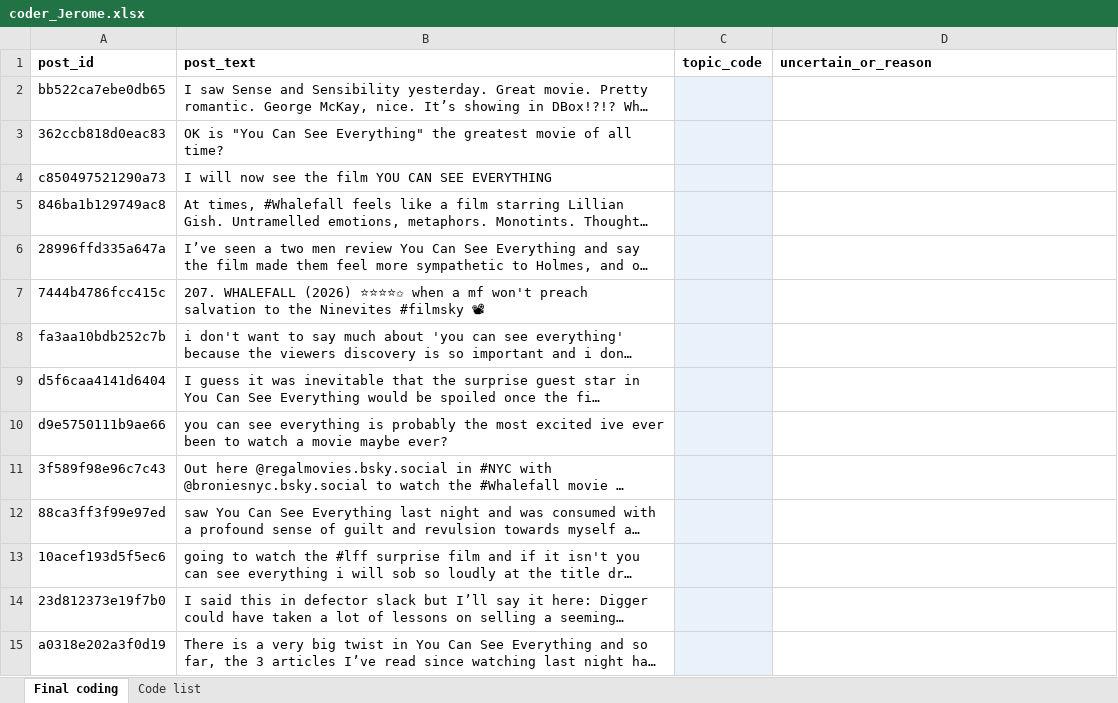
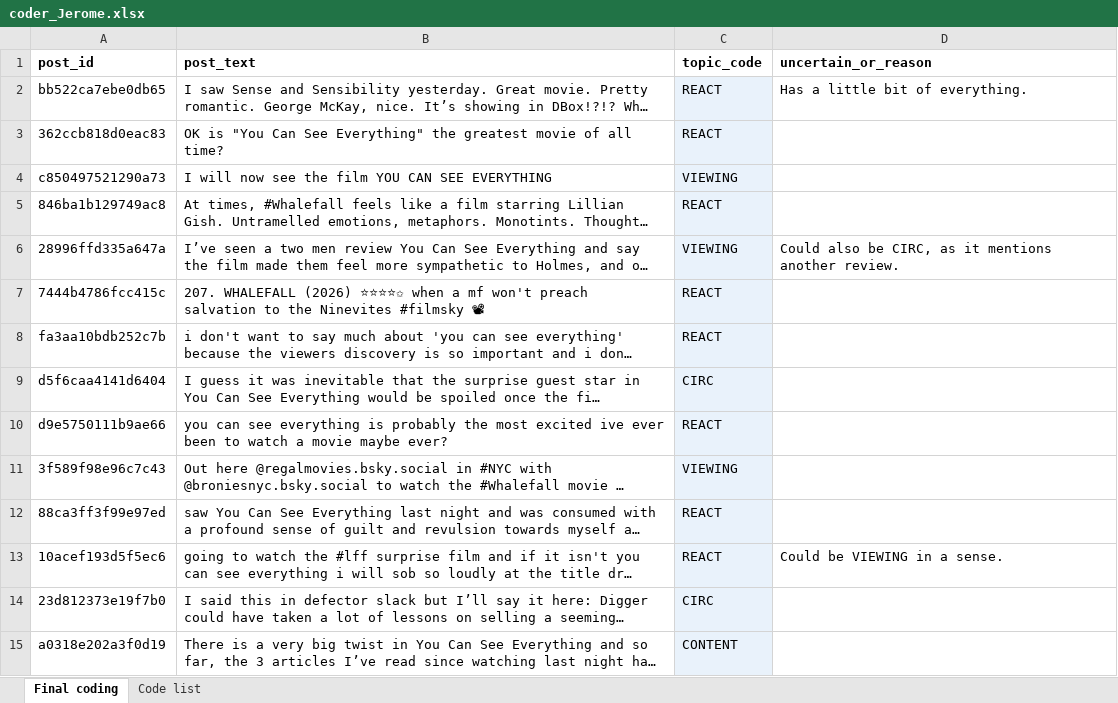
Before and after one commit to slitechs/COMP-370-Final-Project, an Excel workbook: annotation/Annotation_Phase/coder_Jerome.xlsx, sheet Final coding, drawn as a sheet; only a part is shown; long unchanged cells end in …; values as stored, in another font and other column widths than the file's, no borders; the diff covers the shown part only; the diff names each change by its address in the sheet, - before the commit and + after, or states it on an @@ line.

Commit message:
Completed my annotations.

```diff
--- a/annotation/Annotation_Phase/coder_Jerome.xlsx (sheet Final coding)
+++ b/annotation/Annotation_Phase/coder_Jerome.xlsx (sheet Final coding)
-C2:C3 (topic_code): (empty)
+C2:C3 (topic_code): REACT
-D2 (uncertain_or_reason): (empty)
+D2 (uncertain_or_reason): Has a little bit of everything.
-C4 (topic_code): (empty)
+C4 (topic_code): VIEWING
-C5 (topic_code): (empty)
+C5 (topic_code): REACT
-C6 (topic_code): (empty)
+C6 (topic_code): VIEWING
-D6 (uncertain_or_reason): (empty)
+D6 (uncertain_or_reason): Could also be CIRC, as it mentions another review.
-C7:C8 (topic_code): (empty)
+C7:C8 (topic_code): REACT
-C9 (topic_code): (empty)
+C9 (topic_code): CIRC
-C10 (topic_code): (empty)
+C10 (topic_code): REACT
-C11 (topic_code): (empty)
+C11 (topic_code): VIEWING
-C12:C13 (topic_code): (empty)
+C12:C13 (topic_code): REACT
-D13 (uncertain_or_reason): (empty)
+D13 (uncertain_or_reason): Could be VIEWING in a sense.
-C14 (topic_code): (empty)
+C14 (topic_code): CIRC
-C15 (topic_code): (empty)
+C15 (topic_code): CONTENT
```
Also changed, not shown: 425 edited cells elsewhere in this sheet.
